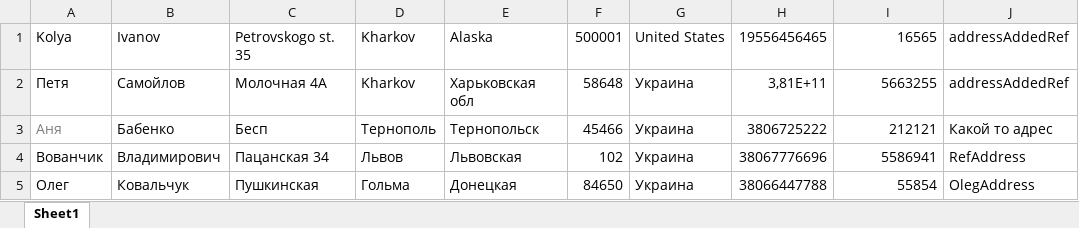
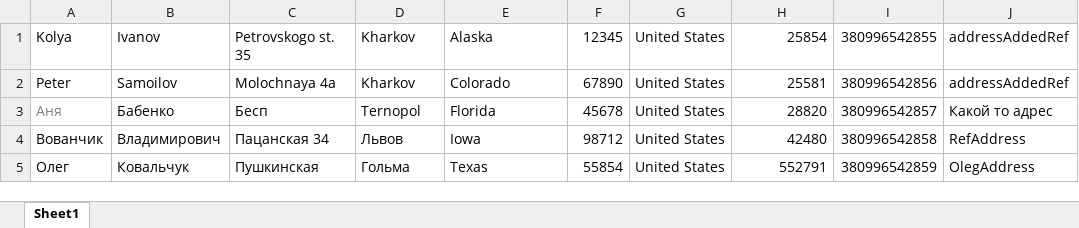
Before and after one commit to alllekso/Framework, an Excel workbook: files/TestLogin.xlsx, sheet Sheet1, drawn as a sheet; values as stored, in another font and other column widths than the file's, no borders; charts and pictures not drawn; removed rows and columns are numbered as before the commit, all else as after; the diff names each change by its address in the sheet, - before the commit and + after, or states it on an @@ line.

Commit message:
excel reader completed

```diff
--- a/files/TestLogin.xlsx (sheet Sheet1)
+++ b/files/TestLogin.xlsx (sheet Sheet1)
-F1: 500001
+F1: 12345
-H1: 19556456465
+H1: 25854
-I1: 16565
+I1: 380996542855
-row 2: Петя | Самойлов | Молочная 4А | Kharkov | Харьковская обл | 58648 | Украина | 3,81E+11 | 5663255 | addressAddedRef
+row 2: Peter | Samoilov | Molochnaya 4a | Kharkov | Colorado | 67890 | United States | 25581 | 380996542856 | addressAddedRef
-D3: Тернополь
+D3: Ternopol
-E3: Тернопольск
+E3: Florida
-F3: 45466
+F3: 45678
-G3:G5: Украина
+G3:G5: United States
-H3: 3806725222
+H3: 28820
-I3: 212121
+I3: 380996542857
-E4: Львовская
+E4: Iowa
-F4: 102
+F4: 98712
-H4: 38067776696
+H4: 42480
-I4: 5586941
+I4: 380996542858
-E5: Донецкая
+E5: Texas
-F5: 84650
+F5: 55854
-H5: 38066447788
+H5: 552791
-I5: 55854
+I5: 380996542859
```
Also changed, not shown: charts or pictures, 10 other files.
